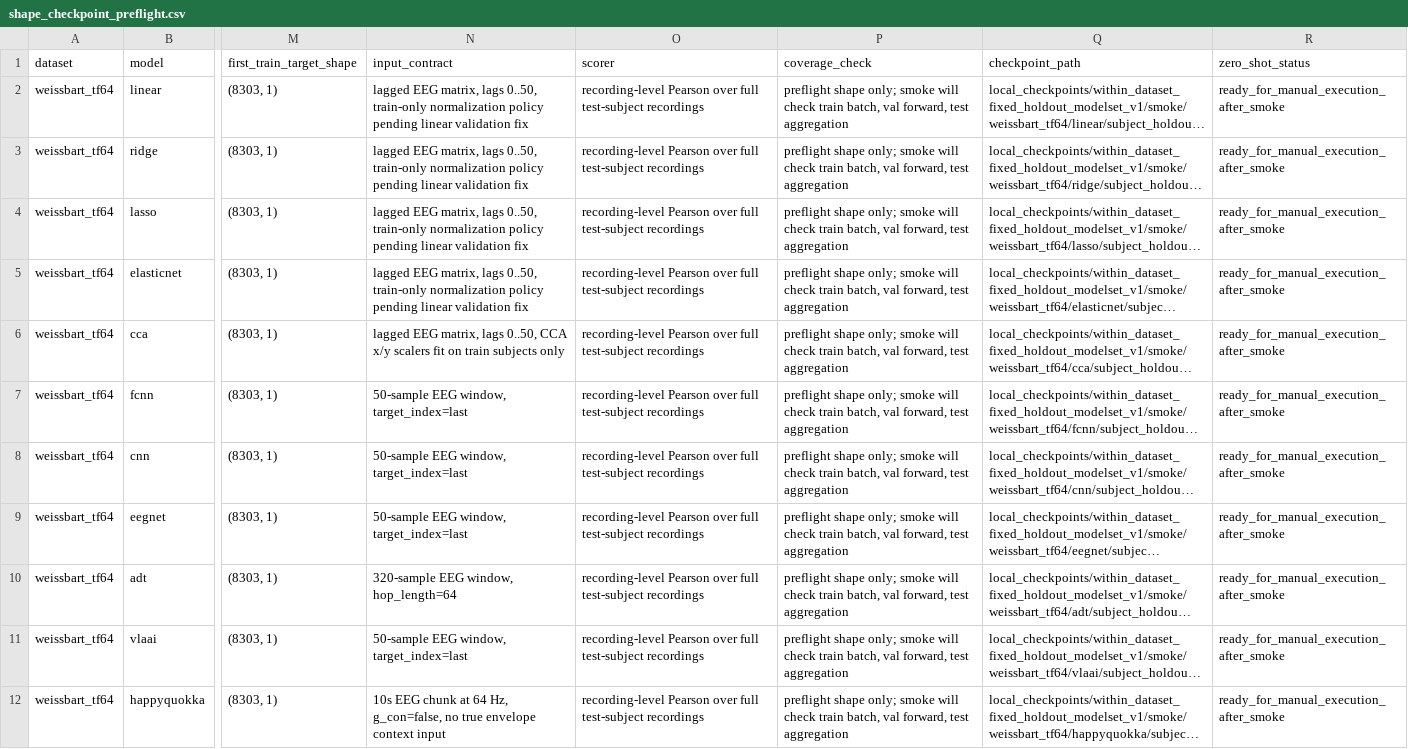
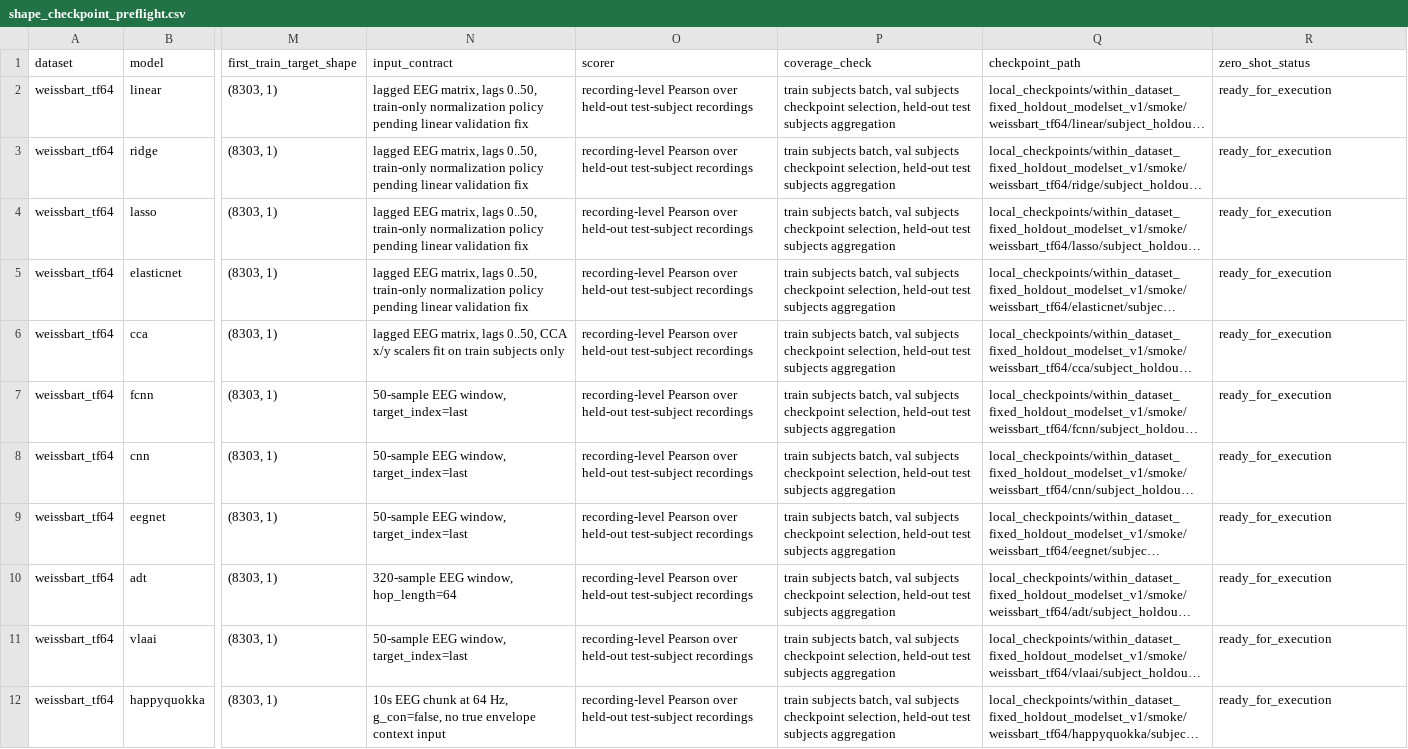
Before and after one commit to DDDingJin/eeg-lky-workspace, a CSV file: experiments/gate0_gate2_within_dataset_fixed_holdout_modelset_v1_smoke/shape_checkpoint_preflight.csv, drawn as a sheet; only a part is shown, gaps mark what is left out; long unchanged cells end in …; the diff covers the shown part only; the diff names each change by its address in the sheet, - before the commit and + after, or states it on an @@ line.

```diff
--- a/experiments/gate0_gate2_within_dataset_fixed_holdout_modelset_v1_smoke/shape_checkpoint_preflight.csv
+++ b/experiments/gate0_gate2_within_dataset_fixed_holdout_modelset_v1_smoke/shape_checkpoint_preflight.csv
-O2:O12 (scorer): …Pearson over full test-subject recordings
+O2:O12 (scorer): …Pearson over held-out test-subject recordings
-P2:P12 (coverage_check): preflight shape only; smoke will check train batch, val forward, test aggregation
+P2:P12 (coverage_check): train subjects batch, val subjects checkpoint selection, held-out test subjects aggregation
-R2:R12 (zero_shot_status): ready_for_manual_execution_after_smoke
+R2:R12 (zero_shot_status): ready_for_execution
```
Also changed, not shown: 33 edited cells elsewhere in this file, experiments/gate0_gate2_within_dataset_fixed_holdout_modelset_v1_smoke/smoke_execution_plan.csv, experiments/gate0_gate2_within_dataset_fixed_holdout_modelset_v1_zero_shot/shape_checkpoint_preflight.csv, 24 other files.
